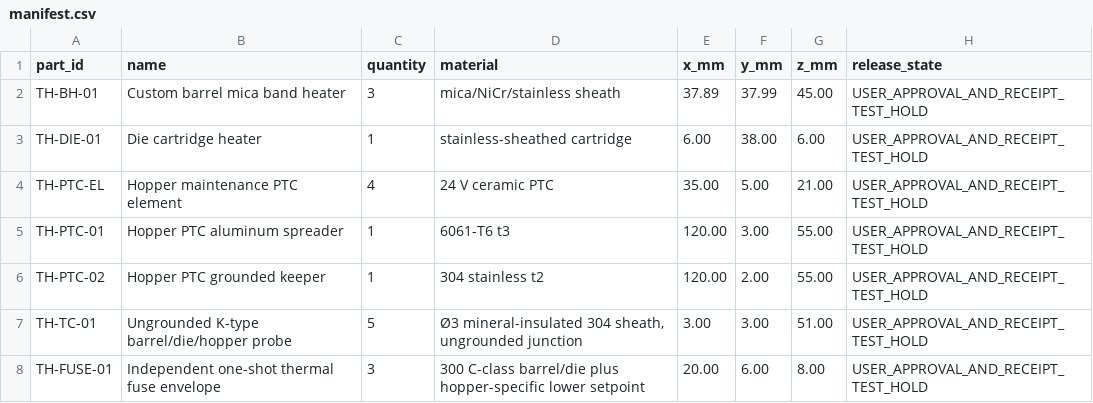
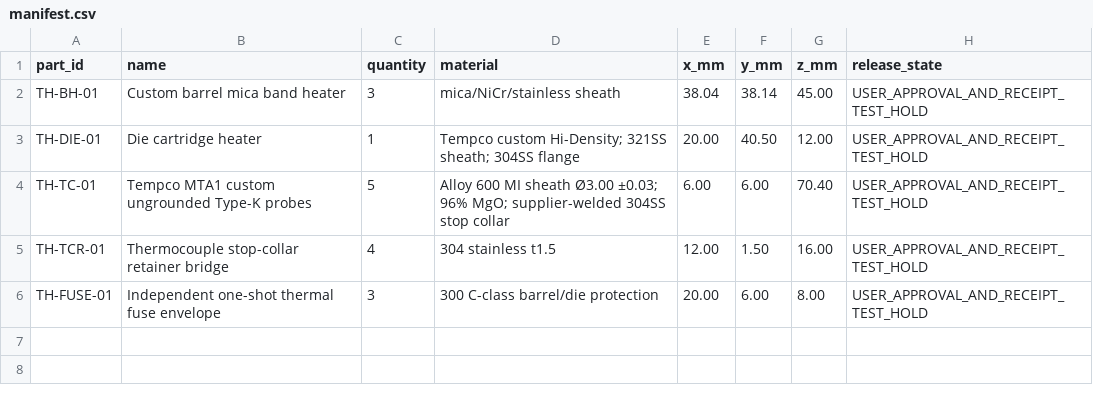
Before and after one commit to snowman0919/PLA-PET-Recycling-Lab, a CSV file: exports/thermal/manifest.csv, drawn as a sheet.

Commit message:
build(v0.8): regenerate thermal package topology

```diff
--- a/exports/thermal/manifest.csv
+++ b/exports/thermal/manifest.csv
@@ -1,8 +1,6 @@
 part_id,name,quantity,material,x_mm,y_mm,z_mm,release_state
-TH-BH-01,Custom barrel mica band heater,3,mica/NiCr/stainless sheath,37.89,37.99,45.00,USER_APPROVAL_AND_RECEIPT_TEST_HOLD
-TH-DIE-01,Die cartridge heater,1,stainless-sheathed cartridge,6.00,38.00,6.00,USER_APPROVAL_AND_RECEIPT_TEST_HOLD
-TH-PTC-EL,Hopper maintenance PTC element,4,24 V ceramic PTC,35.00,5.00,21.00,USER_APPROVAL_AND_RECEIPT_TEST_HOLD
-TH-PTC-01,Hopper PTC aluminum spreader,1,6061-T6 t3,120.00,3.00,55.00,USER_APPROVAL_AND_RECEIPT_TEST_HOLD
-TH-PTC-02,Hopper PTC grounded keeper,1,304 stainless t2,120.00,2.00,55.00,USER_APPROVAL_AND_RECEIPT_TEST_HOLD
-TH-TC-01,Ungrounded K-type barrel/die/hopper probe,5,"Ø3 mineral-insulated 304 sheath, ungrounded junction",3.00,3.00,51.00,USER_APPROVAL_AND_RECEIPT_TEST_HOLD
-TH-FUSE-01,Independent one-shot thermal fuse envelope,3,300 C-class barrel/die plus hopper-specific lower setpoint,20.00,6.00,8.00,USER_APPROVAL_AND_RECEIPT_TEST_HOLD
+TH-BH-01,Custom barrel mica band heater,3,mica/NiCr/stainless sheath,38.04,38.14,45.00,USER_APPROVAL_AND_RECEIPT_TEST_HOLD
+TH-DIE-01,Die cartridge heater,1,Tempco custom Hi-Density; 321SS sheath; 304SS flange,20.00,40.50,12.00,USER_APPROVAL_AND_RECEIPT_TEST_HOLD
+TH-TC-01,Tempco MTA1 custom ungrounded Type-K probes,5,Alloy 600 MI sheath Ø3.00 ±0.03; 96% MgO; supplier-welded 304SS stop collar,6.00,6.00,70.40,USER_APPROVAL_AND_RECEIPT_TEST_HOLD
+TH-TCR-01,Thermocouple stop-collar retainer bridge,4,304 stainless t1.5,12.00,1.50,16.00,USER_APPROVAL_AND_RECEIPT_TEST_HOLD
+TH-FUSE-01,Independent one-shot thermal fuse envelope,3,300 C-class barrel/die protection,20.00,6.00,8.00,USER_APPROVAL_AND_RECEIPT_TEST_HOLD
```
Also changed, not shown: exports/thermal/channel_schedule.csv, 40 other files.
